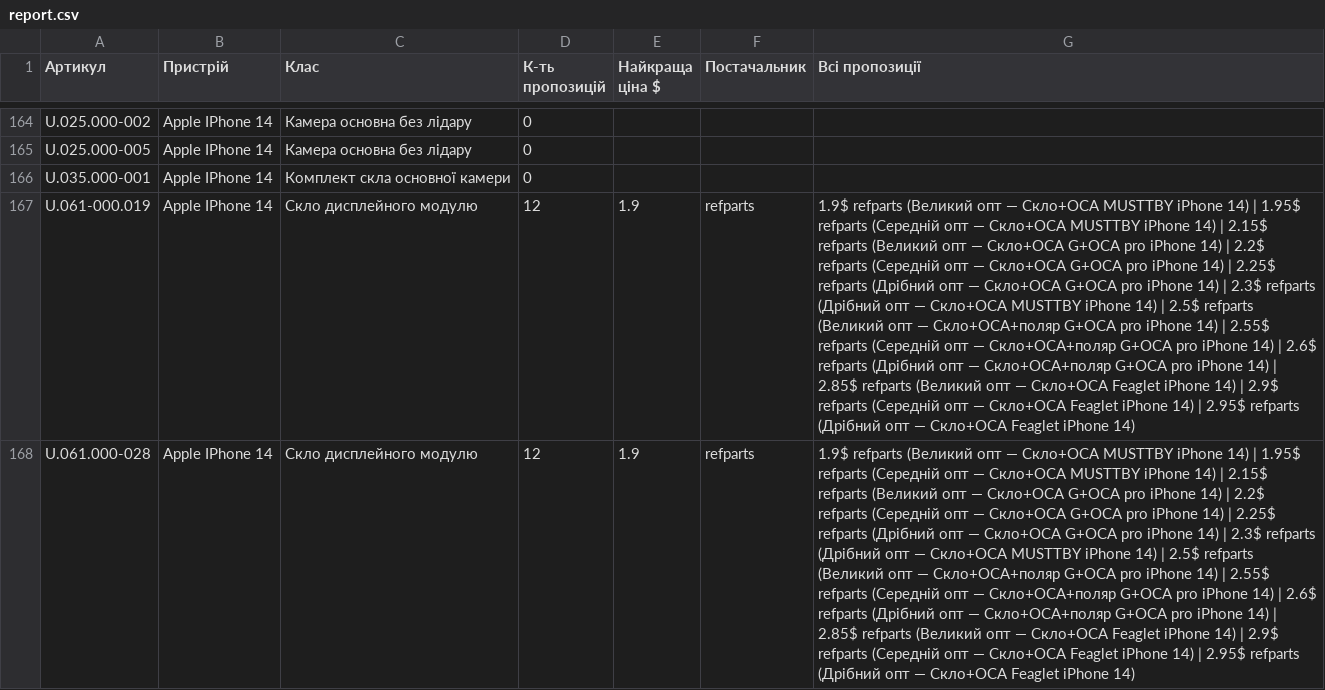
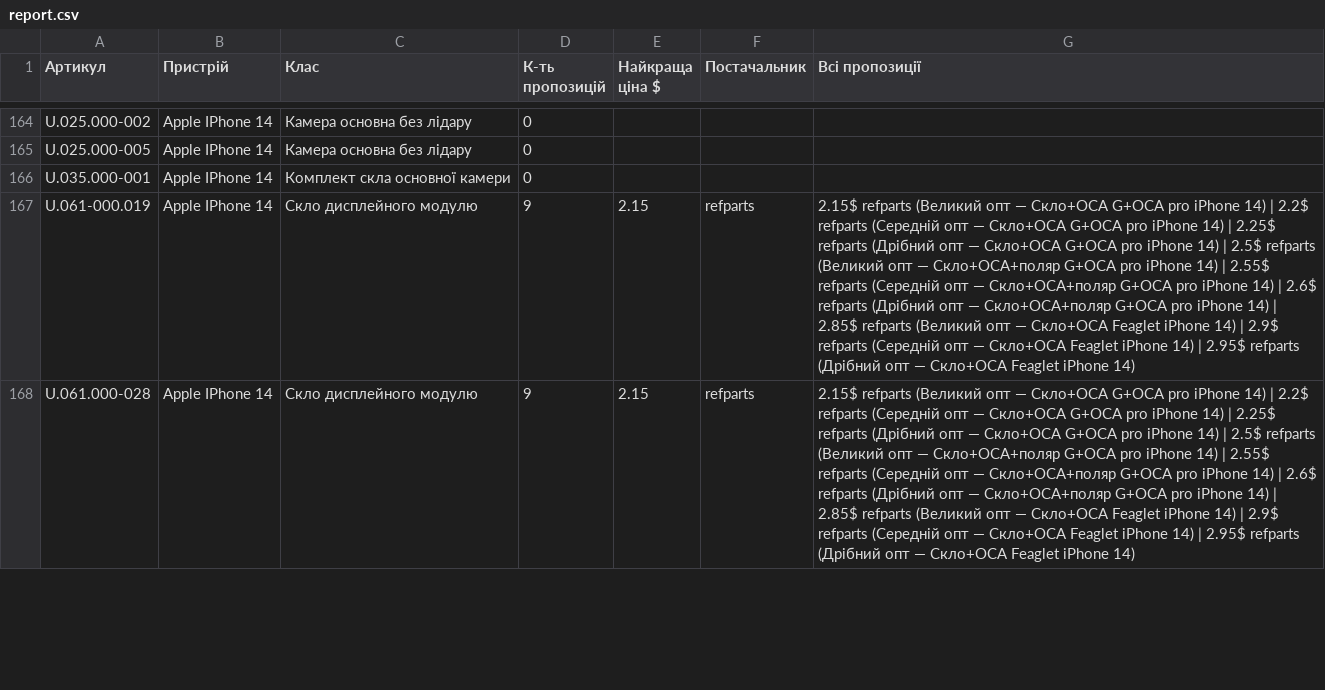
Before and after one commit to izbashroman/partmatch, a CSV file: docs/report.csv, drawn as a sheet; only a part is shown, gaps mark what is left out; the diff covers the shown part only; the diff names each change by its address in the sheet, - before the commit and + after, or states it on an @@ line.

```diff
--- a/docs/report.csv
+++ b/docs/report.csv
-D167:D168 (К-ть пропозицій): 12
+D167:D168 (К-ть пропозицій): 9
-E167:E168 (Найкраща ціна $): 1.9
+E167:E168 (Найкраща ціна $): 2.15
-G167:G168 (Всі пропозиції): 1.9$ refparts (Великий опт — Скло+ОСА MUSTTBY iPhone 14) | 1.95$ refparts (Середній опт — Скло+ОСА MUSTTBY iPhone 14) | 2.15$ refparts (Великий опт — Скло+ОСА G+OCA pro iPhone 14) | 2.2$ refparts (Середній опт — Скло+ОСА G+OCA pro iPhone 14) | 2.25$ refparts (Дрібний опт — Скло+ОСА G+OCA pro iPhone 14) | 2.3$ refparts (Дрібний опт — Скло+ОСА MUSTTBY iPhone 14)…
+G167:G168 (Всі пропозиції): 2.15$ refparts (Великий опт — Скло+ОСА G+OCA pro iPhone 14) | 2.2$ refparts (Середній опт — Скло+ОСА G+OCA pro iPhone 14) | 2.25$ refparts (Дрібний опт — Скло+ОСА G+OCA pro iPhone 14)…
```
Also changed, not shown: 2 added rows and 12 edited cells elsewhere in this file, docs/unmatched_supplier_offers.csv.
